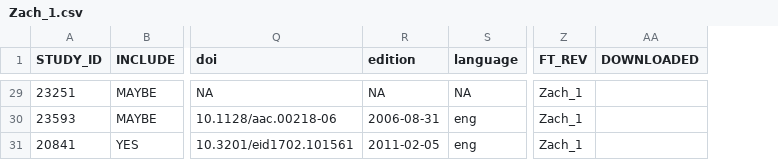
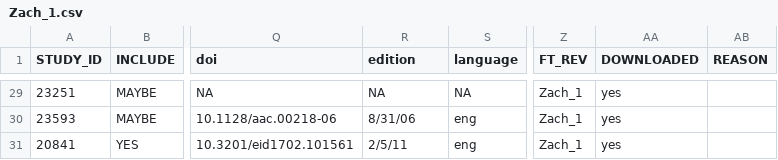
Before and after one commit to ecohealthalliance/amr-db, a CSV file: data-raw/art_index_csv/Zach_1.csv, drawn as a sheet; only a part is shown, gaps mark what is left out; the diff covers the shown part only; the diff names each change by its address in the sheet, - before the commit and + after, or states it on an @@ line.

```diff
--- a/data-raw/art_index_csv/Zach_1.csv
+++ b/data-raw/art_index_csv/Zach_1.csv
+column AB (REASON), empty
-AA29:AA31 (DOWNLOADED): (empty)
+AA29:AA31 (DOWNLOADED): yes
-R30 (edition): 2006-08-31
+R30 (edition): 8/31/06
-R31 (edition): 2011-02-05
+R31 (edition): 2/5/11
```
Also changed, not shown: 46 edited cells elsewhere in this file, data-raw/art_index_csv/Allison_1.csv, 50 other files.
